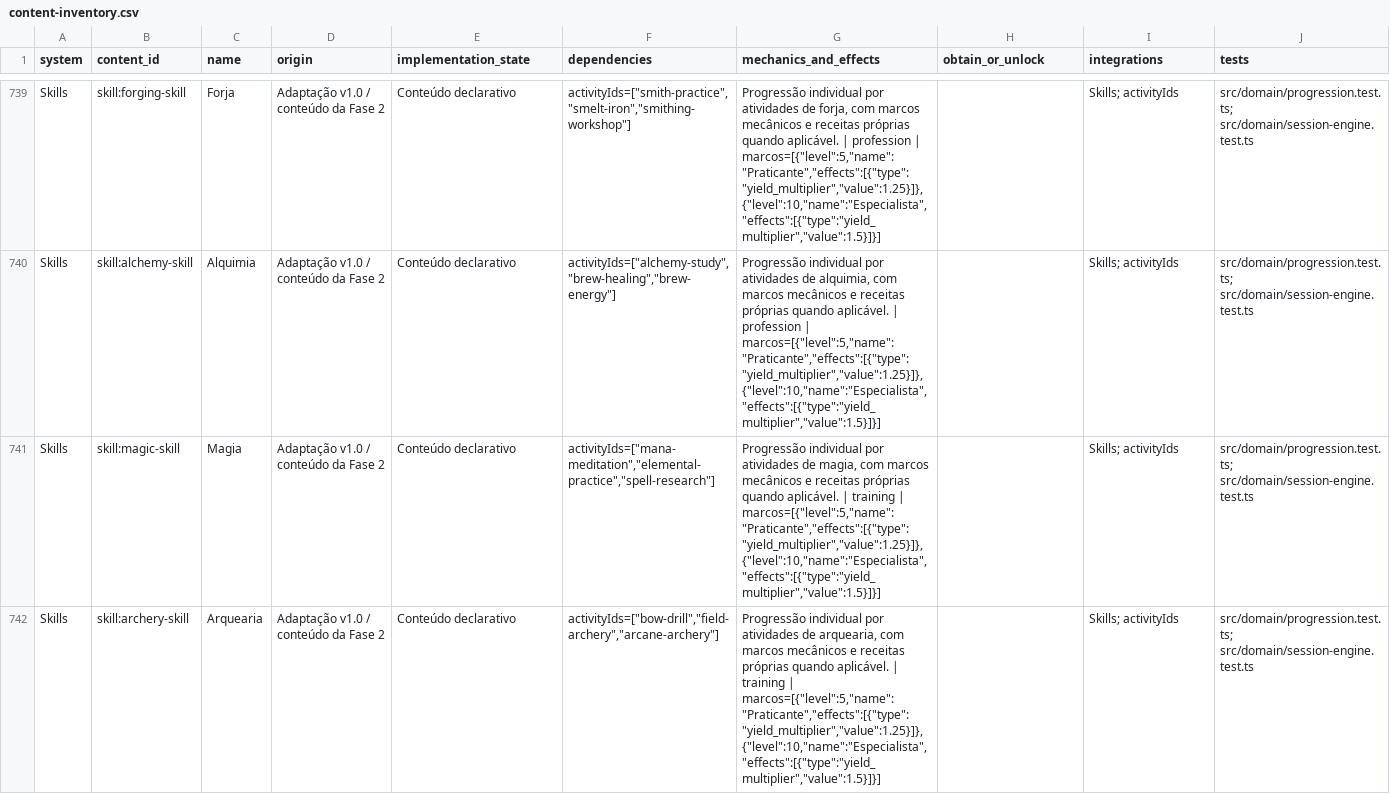
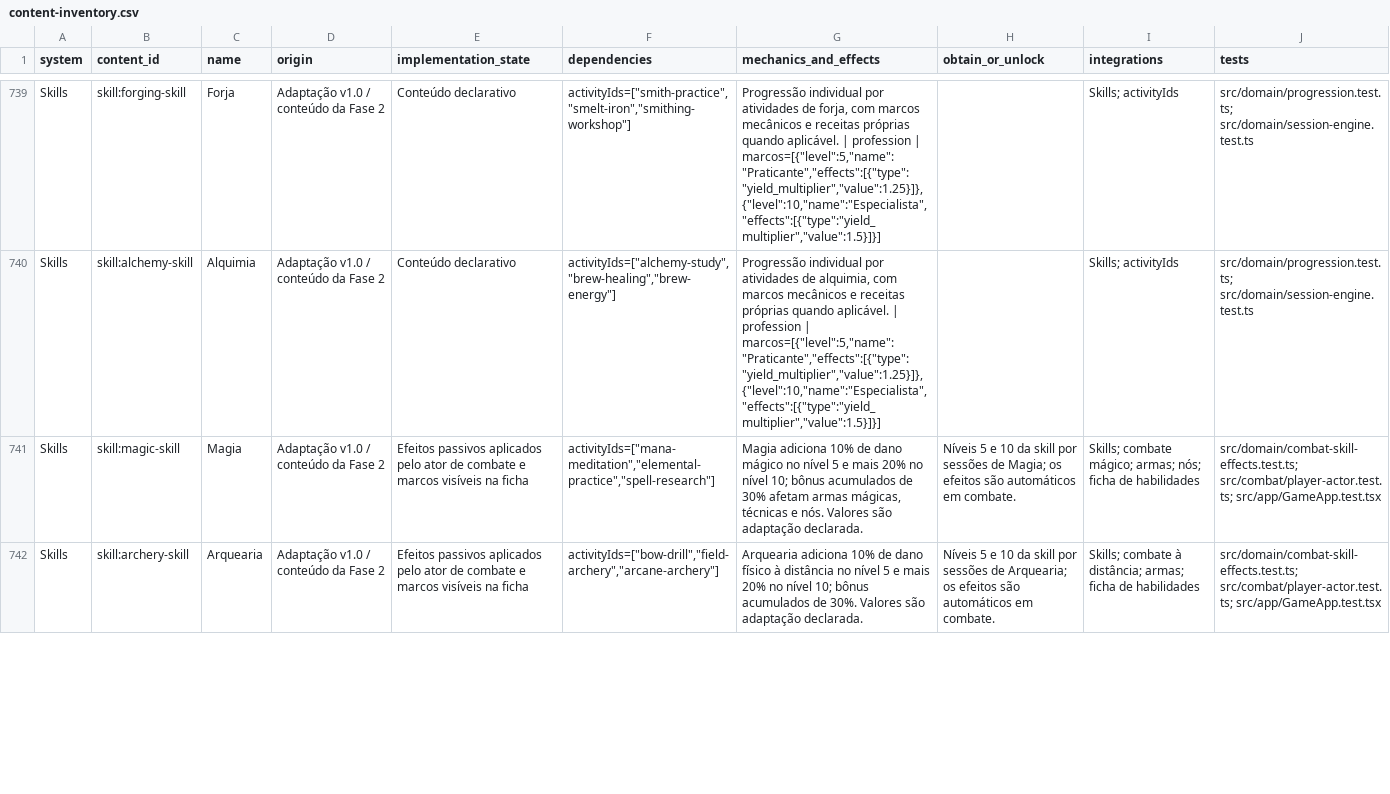
Before and after one commit to SatoshoiDaemon/eternity-realms, a CSV file: docs/phase-4/content-inventory.csv, drawn as a sheet; only a part is shown, gaps mark what is left out; the diff covers the shown part only; the diff names each change by its address in the sheet, - before the commit and + after, or states it on an @@ line.

Commit message:
feat: apply combat skill progression

```diff
--- a/docs/phase-4/content-inventory.csv
+++ b/docs/phase-4/content-inventory.csv
-E741:E742 (implementation_state): Conteúdo declarativo
+E741:E742 (implementation_state): Efeitos passivos aplicados pelo ator de combate e marcos visíveis na ficha
-G741 (mechanics_and_effects): Progressão individual por atividades de magia, com marcos mecânicos e receitas próprias quando aplicável. | training | marcos=[{"level":5,"name":"Praticante","effects":[{"type":"yield_multiplier","value":1.25}]},{"level":10,"name":"Especialista","effects":[{"type":"yield_multiplier","value":1.5}]}]
+G741 (mechanics_and_effects): Magia adiciona 10% de dano mágico no nível 5 e mais 20% no nível 10; bônus acumulados de 30% afetam armas mágicas, técnicas e nós. Valores são adaptação declarada.
-H741 (obtain_or_unlock): (empty)
+H741 (obtain_or_unlock): Níveis 5 e 10 da skill por sessões de Magia; os efeitos são automáticos em combate.
-I741 (integrations): Skills; activityIds
+I741 (integrations): Skills; combate mágico; armas; nós; ficha de habilidades
-J741:J742 (tests): src/domain/progression.test.ts; src/domain/session-engine.test.ts
+J741:J742 (tests): src/domain/combat-skill-effects.test.ts; src/combat/player-actor.test.ts; src/app/GameApp.test.tsx
-G742 (mechanics_and_effects): Progressão individual por atividades de arquearia, com marcos mecânicos e receitas próprias quando aplicável. | training | marcos=[{"level":5,"name":"Praticante","effects":[{"type":"yield_multiplier","value":1.25}]},{"level":10,"name":"Especialista","effects":[{"type":"yield_multiplier","value":1.5}]}]
+G742 (mechanics_and_effects): Arquearia adiciona 10% de dano físico à distância no nível 5 e mais 20% no nível 10; bônus acumulados de 30%. Valores são adaptação declarada.
-H742 (obtain_or_unlock): (empty)
+H742 (obtain_or_unlock): Níveis 5 e 10 da skill por sessões de Arquearia; os efeitos são automáticos em combate.
-I742 (integrations): Skills; activityIds
+I742 (integrations): Skills; combate à distância; armas; ficha de habilidades
```
Also changed, not shown: 5 edited cells elsewhere in this file, 14 other files.
